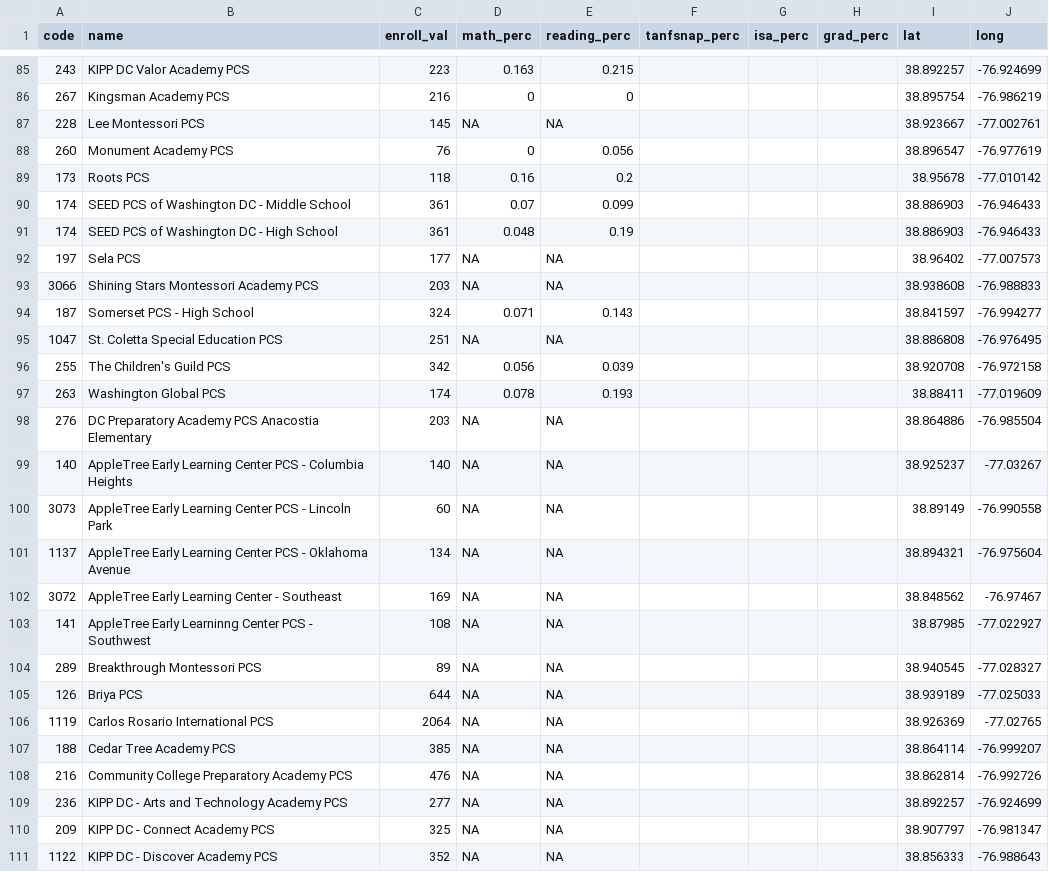
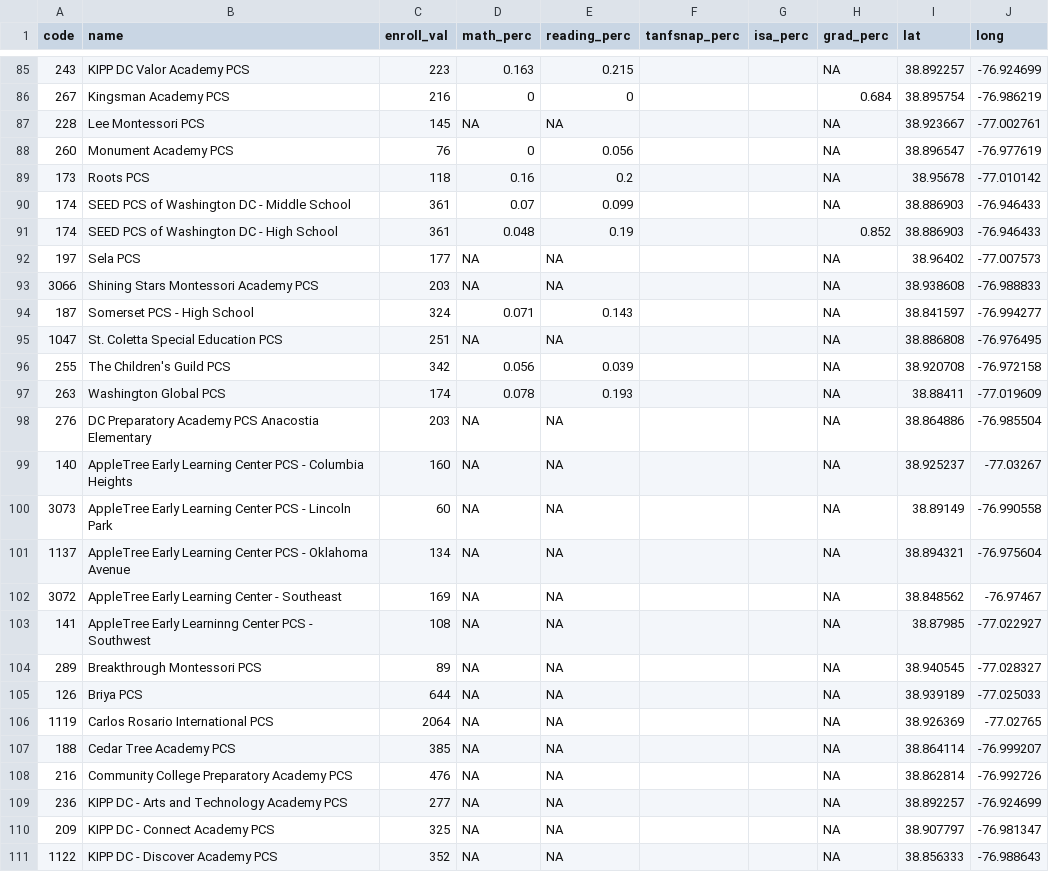
Before and after one commit to DCActionforChildren/dcaction, a CSV file: data/charters.csv, drawn as a sheet; only a part is shown, gaps mark what is left out; the diff covers the shown part only.

Commit message:
grad rates 15/16

```diff
--- a/data/charters.csv
+++ b/data/charters.csv
@@ -85,27 +85,27 @@ code,name,enroll_val,math_perc,reading_perc,tanfsnap_perc,isa_perc,grad_perc,lat
-243,KIPP DC Valor Academy PCS,223,0.163,0.215,,,,38.892257,-76.924699
-267,Kingsman Academy PCS,216,0,0,,,,38.895754,-76.986219
-228,Lee Montessori PCS,145,NA,NA,,,,38.923667,-77.002761
-260,Monument Academy PCS,76,0,0.056,,,,38.896547,-76.977619
-173,Roots PCS,118,0.16,0.2,,,,38.95678,-77.010142
-174,SEED PCS of Washington DC - Middle School,361,0.07,0.099,,,,38.886903,-76.946433
-174,SEED PCS of Washington DC - High School,361,0.048,0.19,,,,38.886903,-76.946433
-197,Sela PCS,177,NA,NA,,,,38.96402,-77.007573
-3066,Shining Stars Montessori Academy PCS,203,NA,NA,,,,38.938608,-76.988833
-187,Somerset PCS - High School,324,0.071,0.143,,,,38.841597,-76.994277
-1047,St. Coletta Special Education PCS,251,NA,NA,,,,38.886808,-76.976495
-255,The Children's Guild PCS,342,0.056,0.039,,,,38.920708,-76.972158
-263,Washington Global PCS,174,0.078,0.193,,,,38.88411,-77.019609
-276,DC Preparatory Academy PCS Anacostia Elementary,203,NA,NA,,,,38.864886,-76.985504
-140,AppleTree Early Learning Center PCS - Columbia Heights,140,NA,NA,,,,38.925237,-77.03267
-3073,AppleTree Early Learning Center PCS - Lincoln Park,60,NA,NA,,,,38.89149,-76.990558
-1137,AppleTree Early Learning Center PCS - Oklahoma Avenue,134,NA,NA,,,,38.894321,-76.975604
-3072,AppleTree Early Learning Center - Southeast,169,NA,NA,,,,38.848562,-76.97467
-141,AppleTree Early Learninng Center PCS - Southwest,108,NA,NA,,,,38.87985,-77.022927
-289,Breakthrough Montessori PCS,89,NA,NA,,,,38.940545,-77.028327
-126,Briya PCS,644,NA,NA,,,,38.939189,-77.025033
-1119,Carlos Rosario International PCS,2064,NA,NA,,,,38.926369,-77.02765
-188,Cedar Tree Academy PCS,385,NA,NA,,,,38.864114,-76.999207
-216,Community College Preparatory Academy PCS,476,NA,NA,,,,38.862814,-76.992726
-236,KIPP DC - Arts and Technology Academy PCS,277,NA,NA,,,,38.892257,-76.924699
-209,KIPP DC - Connect Academy PCS,325,NA,NA,,,,38.907797,-76.981347
-1122,KIPP DC - Discover Academy PCS,352,NA,NA,,,,38.856333,-76.988643
+243,KIPP DC Valor Academy PCS,223,0.163,0.215,,,NA,38.892257,-76.924699
+267,Kingsman Academy PCS,216,0,0,,,0.684,38.895754,-76.986219
+228,Lee Montessori PCS,145,NA,NA,,,NA,38.923667,-77.002761
+260,Monument Academy PCS,76,0,0.056,,,NA,38.896547,-76.977619
+173,Roots PCS,118,0.16,0.2,,,NA,38.95678,-77.010142
+174,SEED PCS of Washington DC - Middle School,361,0.07,0.099,,,NA,38.886903,-76.946433
+174,SEED PCS of Washington DC - High School,361,0.048,0.19,,,0.852,38.886903,-76.946433
+197,Sela PCS,177,NA,NA,,,NA,38.96402,-77.007573
+3066,Shining Stars Montessori Academy PCS,203,NA,NA,,,NA,38.938608,-76.988833
+187,Somerset PCS - High School,324,0.071,0.143,,,NA,38.841597,-76.994277
+1047,St. Coletta Special Education PCS,251,NA,NA,,,NA,38.886808,-76.976495
+255,The Children's Guild PCS,342,0.056,0.039,,,NA,38.920708,-76.972158
+263,Washington Global PCS,174,0.078,0.193,,,NA,38.88411,-77.019609
+276,DC Preparatory Academy PCS Anacostia Elementary,203,NA,NA,,,NA,38.864886,-76.985504
+140,AppleTree Early Learning Center PCS - Columbia Heights,160,NA,NA,,,NA,38.925237,-77.03267
+3073,AppleTree Early Learning Center PCS - Lincoln Park,60,NA,NA,,,NA,38.89149,-76.990558
+1137,AppleTree Early Learning Center PCS - Oklahoma Avenue,134,NA,NA,,,NA,38.894321,-76.975604
+3072,AppleTree Early Learning Center - Southeast,169,NA,NA,,,NA,38.848562,-76.97467
+141,AppleTree Early Learninng Center PCS - Southwest,108,NA,NA,,,NA,38.87985,-77.022927
+289,Breakthrough Montessori PCS,89,NA,NA,,,NA,38.940545,-77.028327
+126,Briya PCS,644,NA,NA,,,NA,38.939189,-77.025033
+1119,Carlos Rosario International PCS,2064,NA,NA,,,NA,38.926369,-77.02765
+188,Cedar Tree Academy PCS,385,NA,NA,,,NA,38.864114,-76.999207
+216,Community College Preparatory Academy PCS,476,NA,NA,,,NA,38.862814,-76.992726
+236,KIPP DC - Arts and Technology Academy PCS,277,NA,NA,,,NA,38.892257,-76.924699
+209,KIPP DC - Connect Academy PCS,325,NA,NA,,,NA,38.907797,-76.981347
+1122,KIPP DC - Discover Academy PCS,352,NA,NA,,,NA,38.856333,-76.988643
```
Also changed, not shown: 67 edited cells elsewhere in this file.
